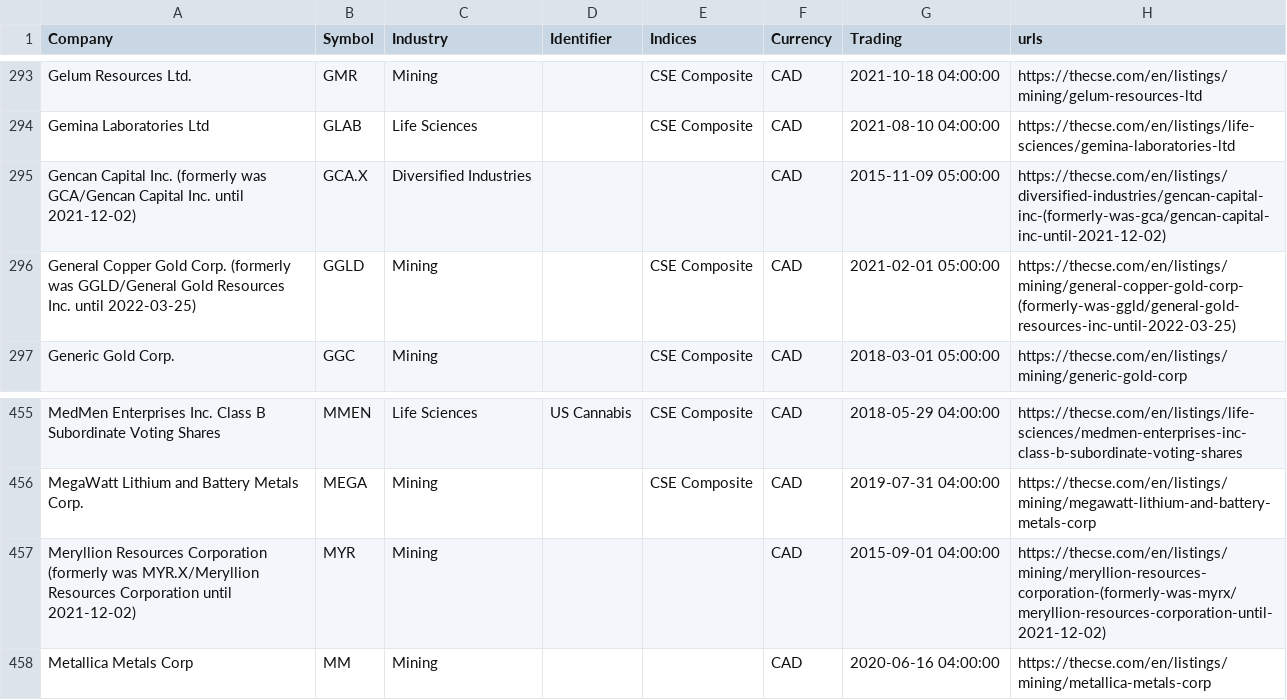
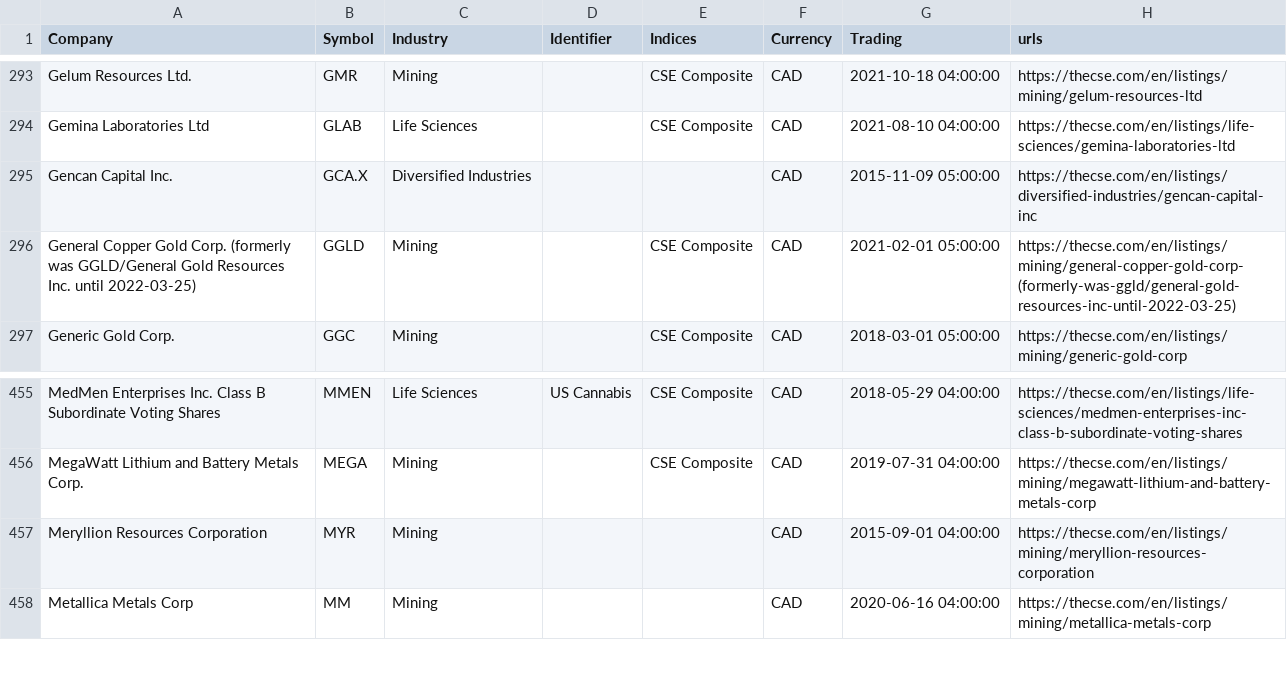
Before and after one commit to FriendlyUser/cad_tickers_list, a CSV file: static/latest/cse.csv, drawn as a sheet; only a part is shown, gaps mark what is left out; the diff covers the shown part only.

```diff
--- a/static/latest/cse.csv
+++ b/static/latest/cse.csv
@@ -294,3 +294,3 @@ Gelum Resources Ltd.,GMR,Mining,,CSE Composite,CAD,2021-10-18 04:00:00,https://t
 Gemina Laboratories Ltd,GLAB,Life Sciences,,CSE Composite,CAD,2021-08-10 04:00:00,https://thecse.com/en/listings/life-sciences/gemina-laboratories-ltd
-Gencan Capital Inc. (formerly was GCA/Gencan Capital Inc. until 2021-12-02),GCA.X,Diversified Industries,,,CAD,2015-11-09 05:00:00,https://thecse.com/en/listings/diversified-industries/gencan-capital-inc-(formerly-was-gca/gencan-capital-inc-until-2021-12-02)
+Gencan Capital Inc.,GCA.X,Diversified Industries,,,CAD,2015-11-09 05:00:00,https://thecse.com/en/listings/diversified-industries/gencan-capital-inc
 General Copper Gold Corp. (formerly was GGLD/General Gold Resources Inc. until 2022-03-25),GGLD,Mining,,CSE Composite,CAD,2021-02-01 05:00:00,https://thecse.com/en/listings/mining/general-copper-gold-corp-(formerly-was-ggld/general-gold-resources-inc-until-2022-03-25)
@@ -456,3 +456,3 @@ MedMen Enterprises Inc. Class B Subordinate Voting Shares,MMEN,Life Sciences,US
 MegaWatt Lithium and Battery Metals Corp.,MEGA,Mining,,CSE Composite,CAD,2019-07-31 04:00:00,https://thecse.com/en/listings/mining/megawatt-lithium-and-battery-metals-corp
-Meryllion Resources Corporation (formerly was MYR.X/Meryllion Resources Corporation until 2021-12-02),MYR,Mining,,,CAD,2015-09-01 04:00:00,https://thecse.com/en/listings/mining/meryllion-resources-corporation-(formerly-was-myrx/meryllion-resources-corporation-until-2021-12-02)
+Meryllion Resources Corporation,MYR,Mining,,,CAD,2015-09-01 04:00:00,https://thecse.com/en/listings/mining/meryllion-resources-corporation
 Metallica Metals Corp,MM,Mining,,,CAD,2020-06-16 04:00:00,https://thecse.com/en/listings/mining/metallica-metals-corp
```
Also changed, not shown: 2 added rows and 3 removed rows elsewhere in this file.
